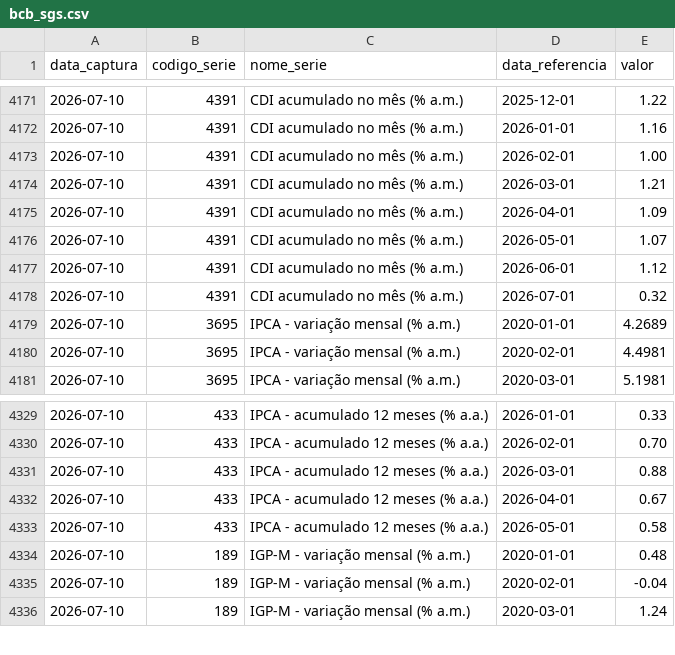
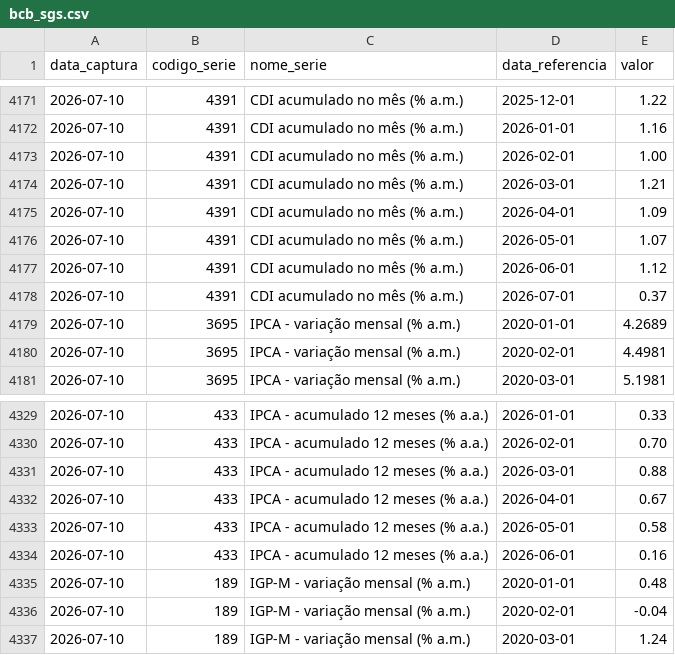
Before and after one commit to PulseDataLabs/PulseFlat, a CSV file: data/bcb_sgs.csv, drawn as a sheet; only a part is shown, gaps mark what is left out.

```diff
--- a/data/bcb_sgs.csv
+++ b/data/bcb_sgs.csv
@@ -4177,3 +4177,3 @@ data_captura,codigo_serie,nome_serie,data_referencia,valor
 2026-07-10,4391,CDI acumulado no mês (% a.m.),2026-06-01,1.12
-2026-07-10,4391,CDI acumulado no mês (% a.m.),2026-07-01,0.32
+2026-07-10,4391,CDI acumulado no mês (% a.m.),2026-07-01,0.37
 2026-07-10,3695,IPCA - variação mensal (% a.m.),2020-01-01,4.2689
@@ -4333,2 +4333,3 @@ data_captura,codigo_serie,nome_serie,data_referencia,valor
 2026-07-10,433,IPCA - acumulado 12 meses (% a.a.),2026-05-01,0.58
+2026-07-10,433,IPCA - acumulado 12 meses (% a.a.),2026-06-01,0.16
 2026-07-10,189,IGP-M - variação mensal (% a.m.),2020-01-01,0.48
```
Also changed, not shown: data/anbima_indicadores.csv, data/b3_indicadores_financeiros.csv, 20 other files.
